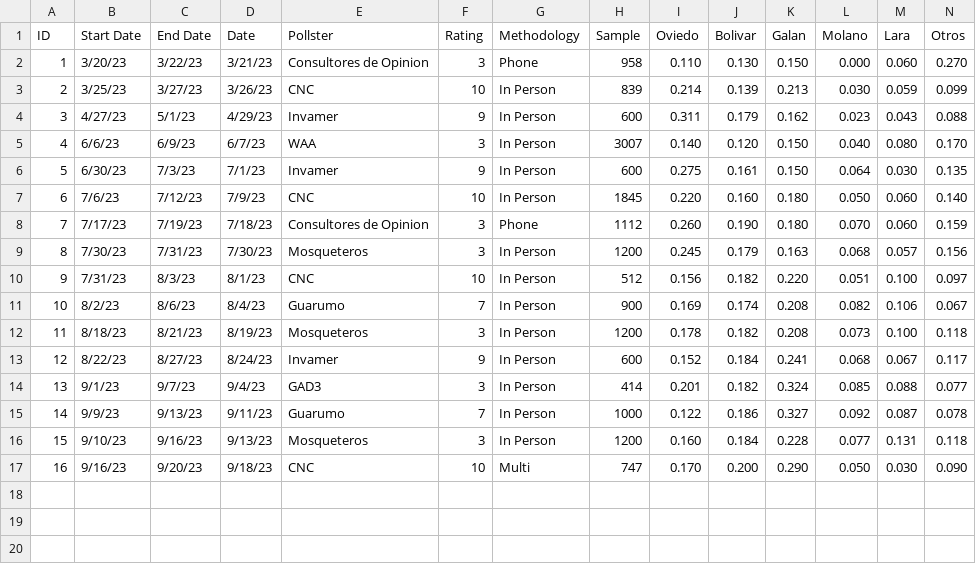
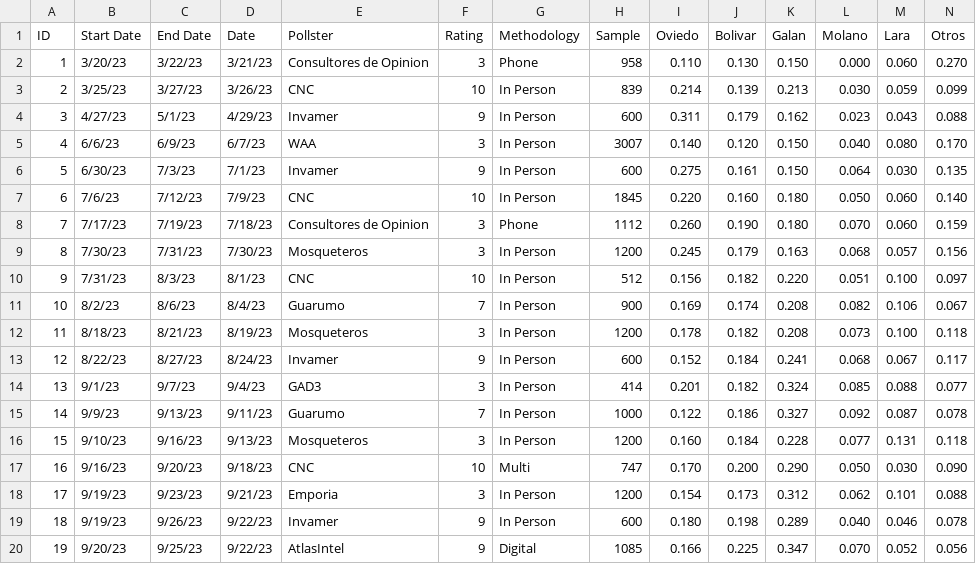
Before and after one commit to PoliticaConDato/Local-Elections-2023, a CSV file: Polls/Polls_Bogota.csv, drawn as a sheet; only a part is shown; rows hold the shown columns only; the diff names each change by its address in the sheet, - before the commit and + after, or states it on an @@ line.

Commit message:
New polls

```diff
--- a/Polls/Polls_Bogota.csv
+++ b/Polls/Polls_Bogota.csv
+row 18: 17 | 9/19/23 | 9/23/23 | 9/21/23 | Emporia | 3 | In Person | 1200 | 0.154 | 0.173 | 0.312 | 0.062 | 0.101 | 0.088
+row 19: 18 | 9/19/23 | 9/26/23 | 9/22/23 | Invamer | 9 | In Person | 600 | 0.180 | 0.198 | 0.289 | 0.040 | 0.046 | 0.078
+row 20: 19 | 9/20/23 | 9/25/23 | 9/22/23 | AtlasIntel | 9 | Digital | 1085 | 0.166 | 0.225 | 0.347 | 0.070 | 0.052 | 0.056
```
Also changed, not shown: Polls/Polls_Cali.csv.
